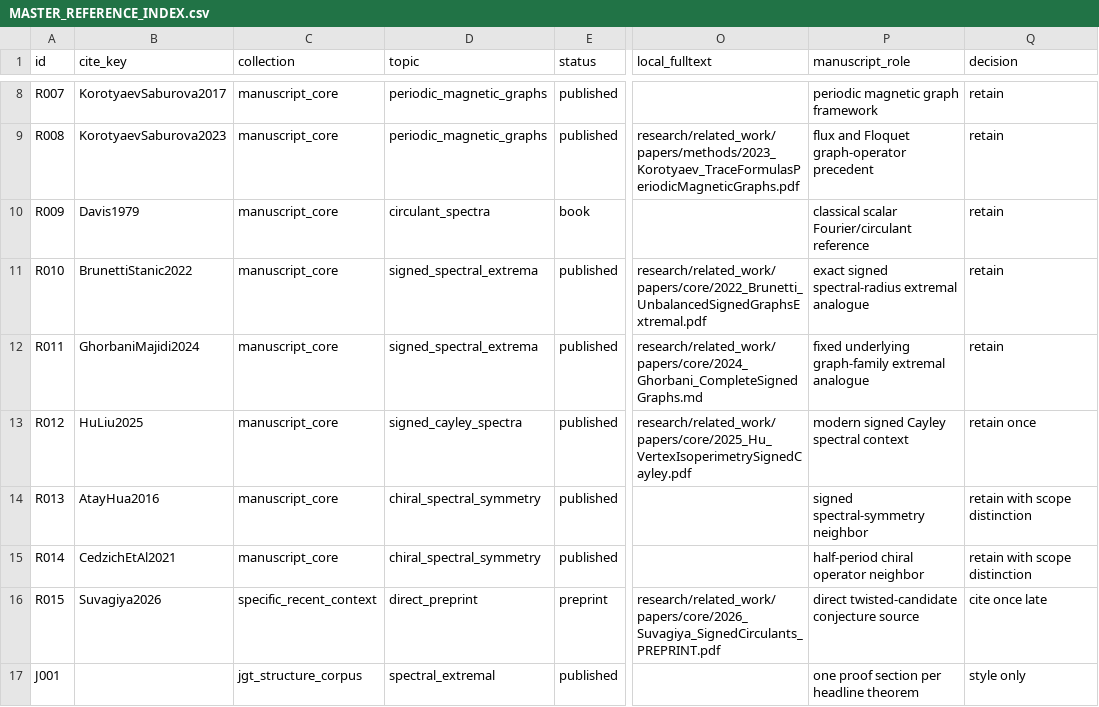
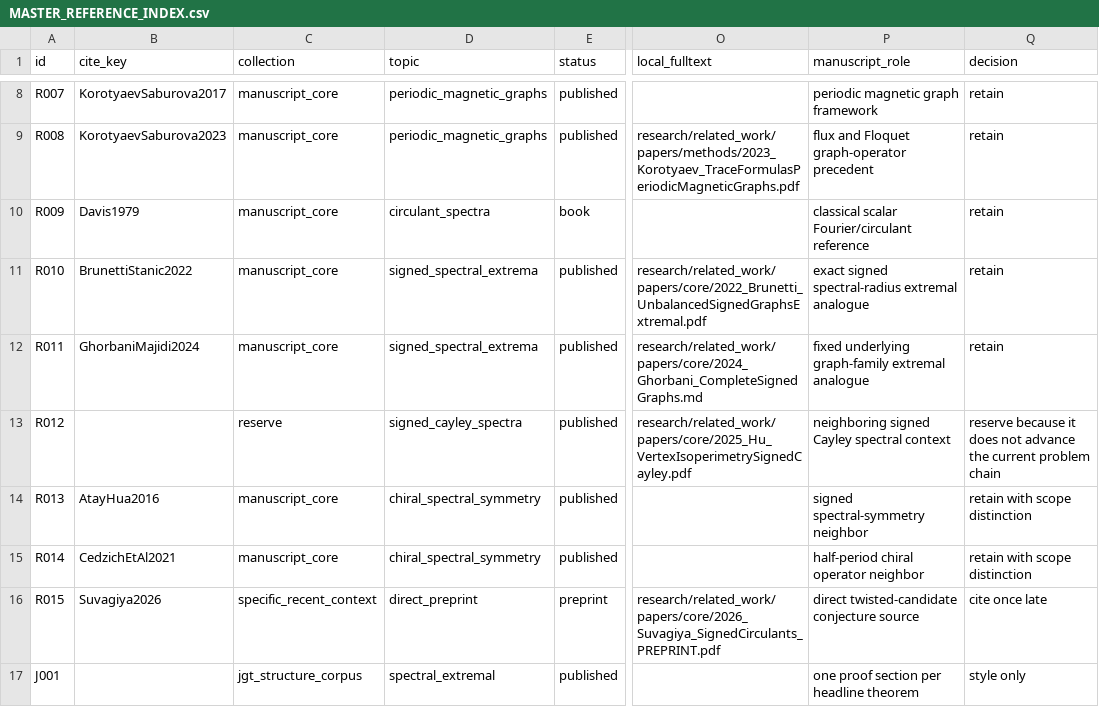
Before and after one commit to whzy3185/math, a CSV file: research/paper_strengthening/reference_library/MASTER_REFERENCE_INDEX.csv, drawn as a sheet; only a part is shown, gaps mark what is left out; the diff names each change by its address in the sheet, - before the commit and + after, or states it on an @@ line.

Commit message:
paper: complete JGT authorial rewrite

```diff
--- a/research/paper_strengthening/reference_library/MASTER_REFERENCE_INDEX.csv
+++ b/research/paper_strengthening/reference_library/MASTER_REFERENCE_INDEX.csv
-B13 (cite_key): HuLiu2025
+B13 (cite_key): (empty)
-C13 (collection): manuscript_core
+C13 (collection): reserve
-P13 (manuscript_role): modern signed Cayley spectral context
+P13 (manuscript_role): neighboring signed Cayley spectral context
-Q13 (decision): retain once
+Q13 (decision): reserve because it does not advance the current problem chain
```
Also changed, not shown: 52 other files.
